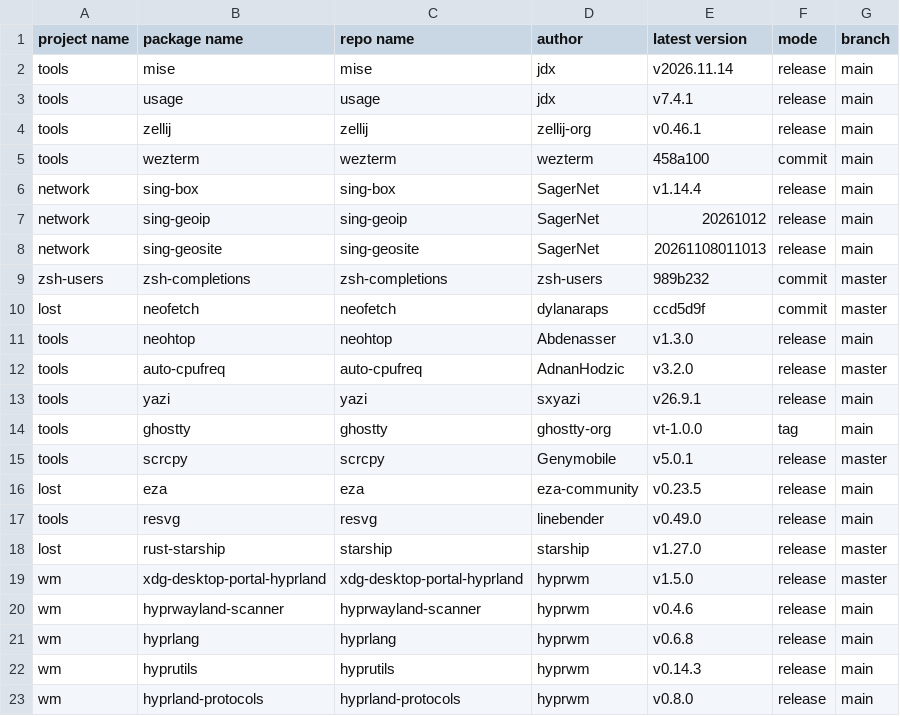
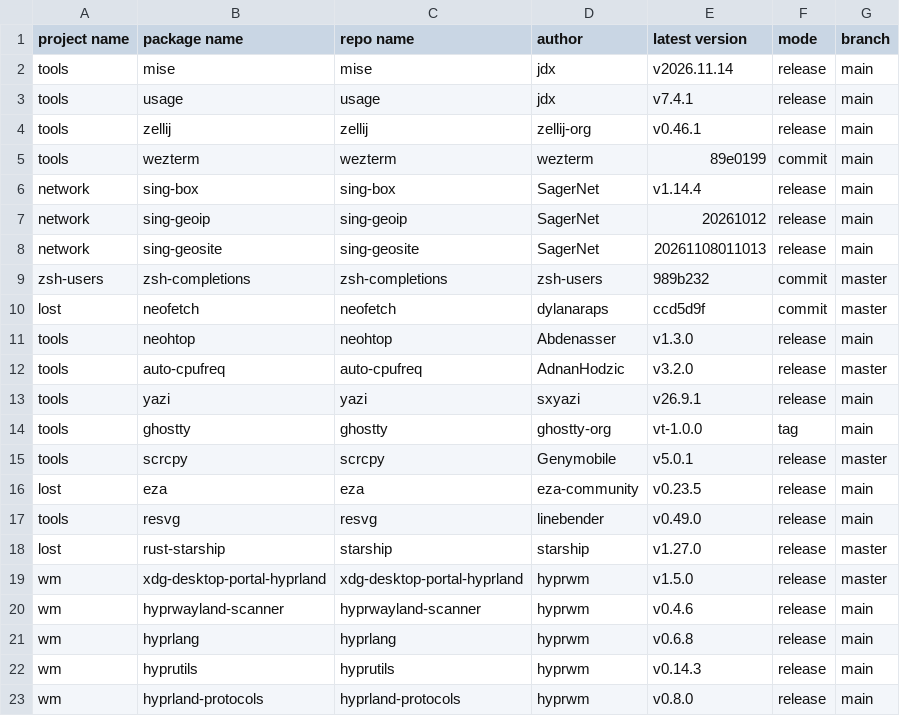
Before and after one commit to calyle/pkgs, a CSV file: .github/pkgs_info.csv, drawn as a sheet.

```diff
--- a/.github/pkgs_info.csv
+++ b/.github/pkgs_info.csv
@@ -4,3 +4,3 @@ tools,usage,usage,jdx,v7.4.1,release,main
 tools,zellij,zellij,zellij-org,v0.46.1,release,main
-tools,wezterm,wezterm,wezterm,458a100,commit,main
+tools,wezterm,wezterm,wezterm,89e0199,commit,main
 network,sing-box,sing-box,SagerNet,v1.14.4,release,main
```
